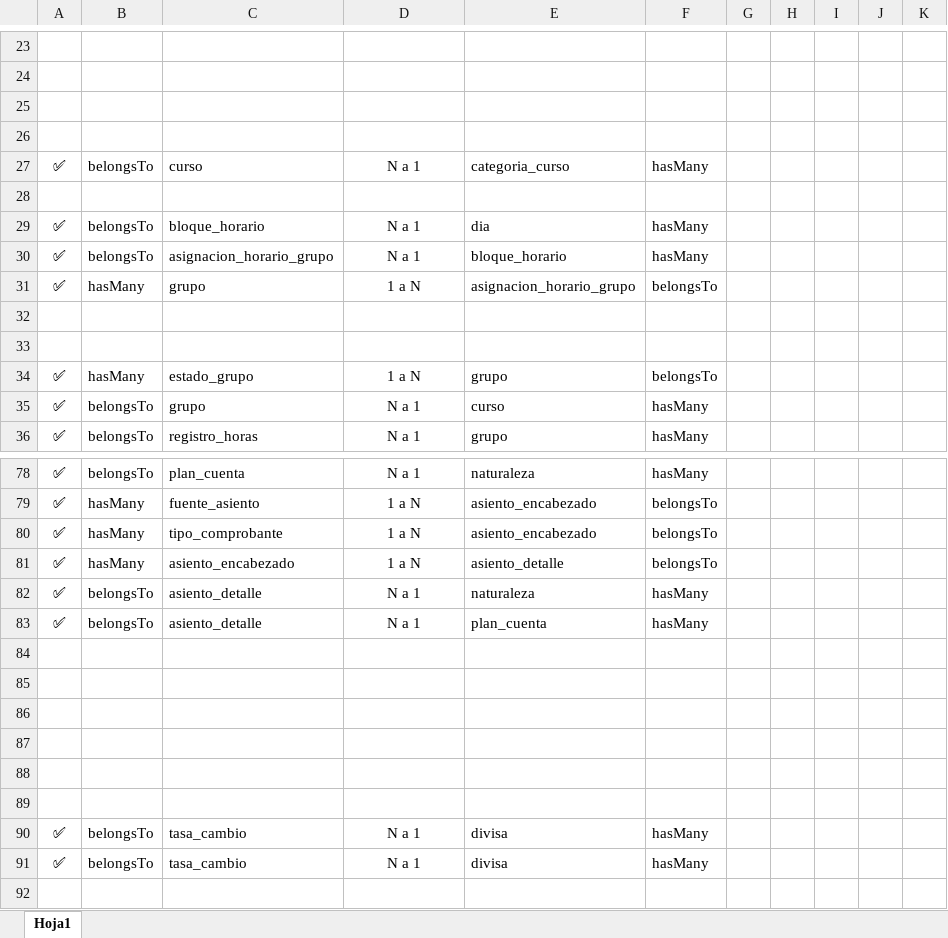
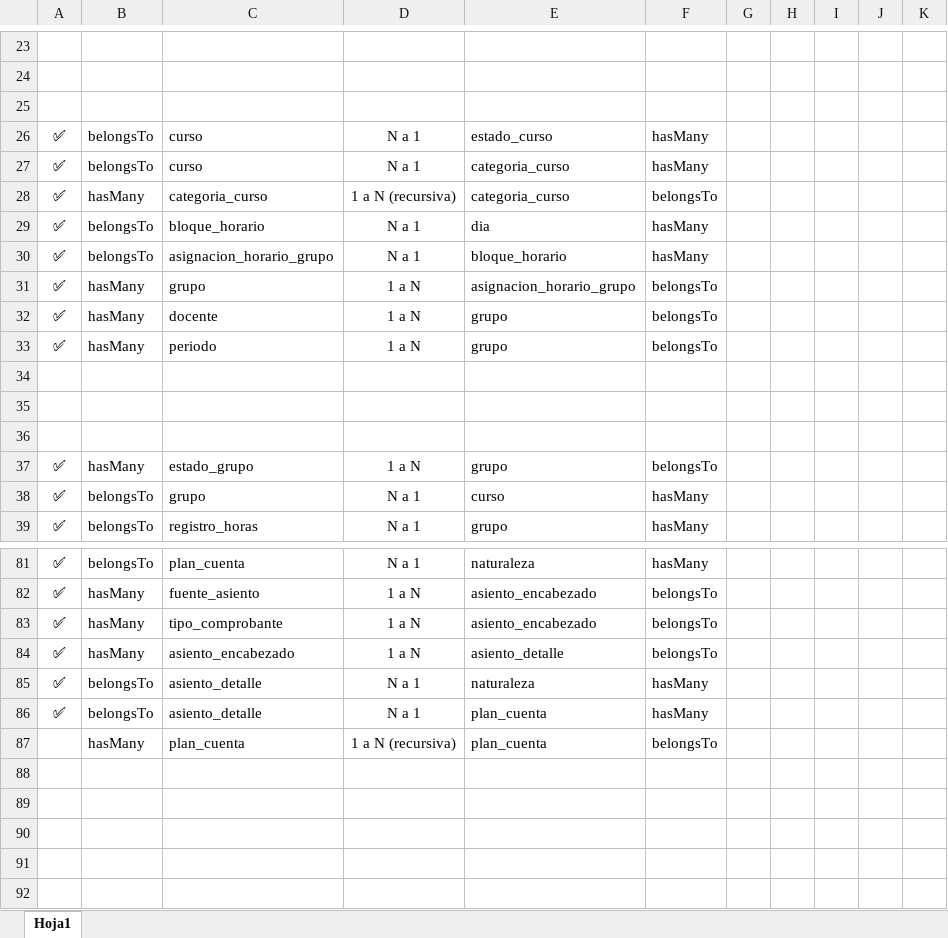
Before and after one commit to gitcheling/Proyecto-Final-V, an Excel workbook: Asociaciones.xlsx, sheet Hoja1, drawn as a sheet; only a part is shown, gaps mark what is left out; the shorter side is filled out with more unchanged rows; values as stored, in another font and other column widths than the file's, no borders; table styles not drawn; addresses are those after the commit; the diff names each change by its address in the sheet, - before the commit and + after, or states it on an @@ line.

Commit message:
feat: Finalización de la gestión de periodos y cursos
Detalles: Se completó la implementación de las funcionalidades CRUD (Crear, Leer, Actualizar, Eliminar) para Periodos Académicos y Cursos.

```diff
--- a/Asociaciones.xlsx (sheet Hoja1)
+++ b/Asociaciones.xlsx (sheet Hoja1)
-row 26: (empty)
+row 26: ✅ | belongsTo | curso | N a 1 | estado_curso | hasMany
-row 28: (empty)
+row 28: ✅ | hasMany | categoria_curso | 1 a N (recursiva) | categoria_curso | belongsTo
+row 32: ✅ | hasMany | docente | 1 a N | grupo | belongsTo
+row 33: ✅ | hasMany | periodo | 1 a N | grupo | belongsTo
+row 34: (empty)
-row 87: (empty)
+row 87:  | hasMany | plan_cuenta | 1 a N (recursiva) | plan_cuenta | belongsTo
```
Also changed, not shown: 47 other files.
